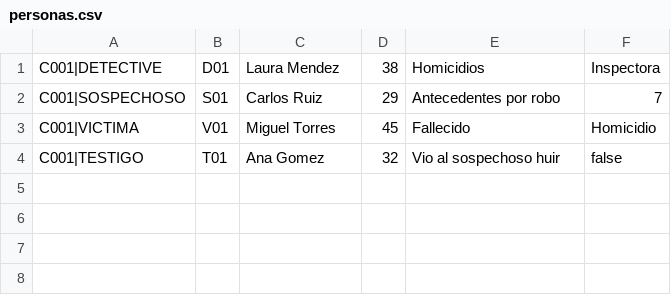
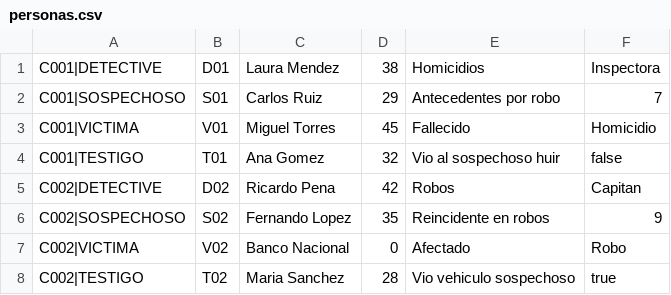
Before and after one commit to Dave2826/Sistema_de_Investigaciones_Policiales, a CSV file: data/personas.csv (was personas.csv), drawn as a sheet; the diff names each change by its address in the sheet, - before the commit and + after, or states it on an @@ line.

Commit message:
feat(v2): menu interactivo, StringBuilder, eliminarCaso y CSV en data/

```diff
--- a/personas.csv
+++ b/data/personas.csv
+row 5: C002|DETECTIVE | D02 | Ricardo Pena | 42 | Robos | Capitan
+row 6: C002|SOSPECHOSO | S02 | Fernando Lopez | 35 | Reincidente en robos | 9
+row 7: C002|VICTIMA | V02 | Banco Nacional | 0 | Afectado | Robo
+row 8: C002|TESTIGO | T02 | Maria Sanchez | 28 | Vio vehiculo sospechoso | true
```
Also changed, not shown: 18 other files.
